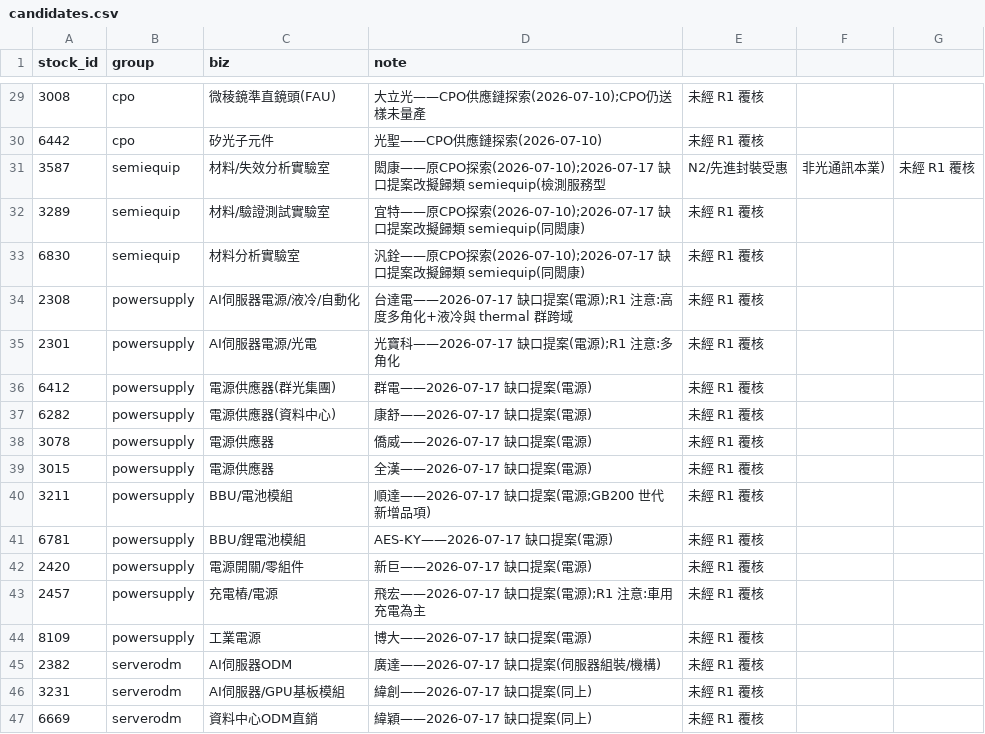
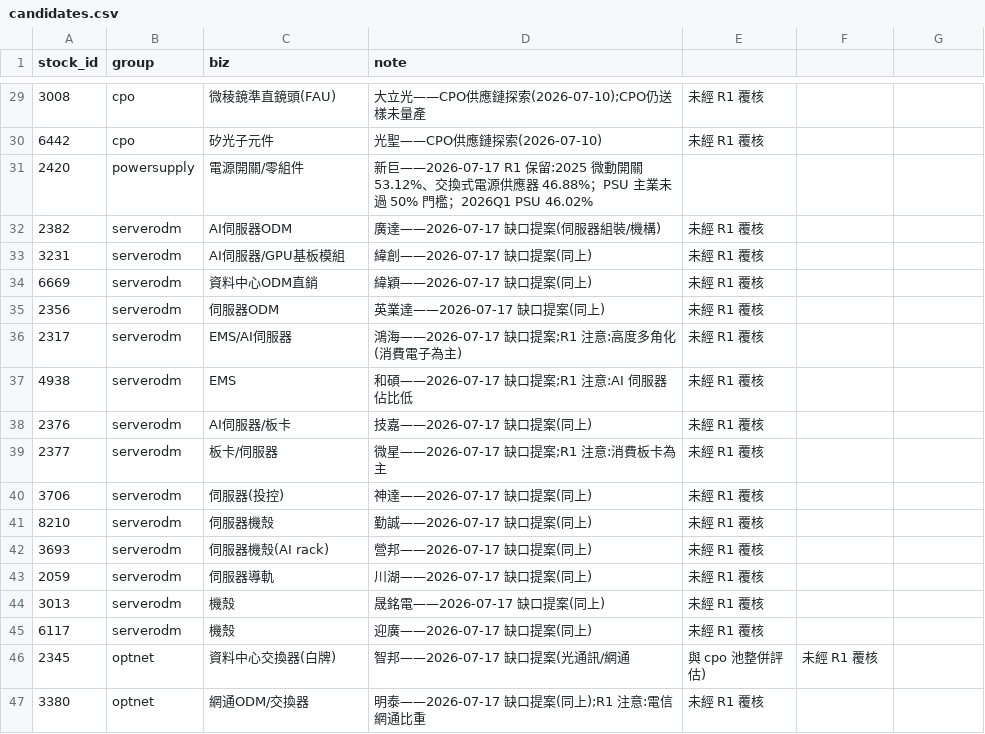
Before and after one commit to DennisLiuCk/strong-weak-scanner, a CSV file: config/candidates.csv, drawn as a sheet; only a part is shown, gaps mark what is left out; the shorter side is filled out with more unchanged rows.

Commit message:
擴充電源供應族群與檢測實驗室（98→111檔）
依 2026-07-17 screen 與 R1 覆核，納入 powersupply 10 檔、semiequip 3 檔，2420 留候選；13 檔自 2026-03-02 起回補，策略規則不變。

```diff
--- a/config/candidates.csv
+++ b/config/candidates.csv
@@ -30,16 +30,3 @@ stock_id,group,biz,note
 6442,cpo,矽光子元件,光聖——CPO供應鏈探索(2026-07-10),未經 R1 覆核
-3587,semiequip,材料/失效分析實驗室,閎康——原CPO探索(2026-07-10);2026-07-17 缺口提案改擬歸類 semiequip(檢測服務型,N2/先進封裝受惠,非光通訊本業),未經 R1 覆核
-3289,semiequip,材料/驗證測試實驗室,宜特——原CPO探索(2026-07-10);2026-07-17 缺口提案改擬歸類 semiequip(同閎康),未經 R1 覆核
-6830,semiequip,材料分析實驗室,汎銓——原CPO探索(2026-07-10);2026-07-17 缺口提案改擬歸類 semiequip(同閎康),未經 R1 覆核
-2308,powersupply,AI伺服器電源/液冷/自動化,台達電——2026-07-17 缺口提案(電源);R1 注意:高度多角化+液冷與 thermal 群跨域,未經 R1 覆核
-2301,powersupply,AI伺服器電源/光電,光寶科——2026-07-17 缺口提案(電源);R1 注意:多角化,未經 R1 覆核
-6412,powersupply,電源供應器(群光集團),群電——2026-07-17 缺口提案(電源),未經 R1 覆核
-6282,powersupply,電源供應器(資料中心),康舒——2026-07-17 缺口提案(電源),未經 R1 覆核
-3078,powersupply,電源供應器,僑威——2026-07-17 缺口提案(電源),未經 R1 覆核
-3015,powersupply,電源供應器,全漢——2026-07-17 缺口提案(電源),未經 R1 覆核
-3211,powersupply,BBU/電池模組,順達——2026-07-17 缺口提案(電源;GB200 世代新增品項),未經 R1 覆核
-6781,powersupply,BBU/鋰電池模組,AES-KY——2026-07-17 缺口提案(電源),未經 R1 覆核
-2420,powersupply,電源開關/零組件,新巨——2026-07-17 缺口提案(電源),未經 R1 覆核
-2457,powersupply,充電樁/電源,飛宏——2026-07-17 缺口提案(電源);R1 注意:車用充電為主,未經 R1 覆核
-8109,powersupply,工業電源,博大——2026-07-17 缺口提案(電源),未經 R1 覆核
+2420,powersupply,電源開關/零組件,新巨——2026-07-17 R1 保留:2025 微動開關 53.12%、交換式電源供應器 46.88%；PSU 主業未過 50% 門檻；2026Q1 PSU 46.02%
 2382,serverodm,AI伺服器ODM,廣達——2026-07-17 缺口提案(伺服器組裝/機構),未經 R1 覆核
```
Also changed, not shown: config/groups.csv, config/universe.csv, 25 other files.
